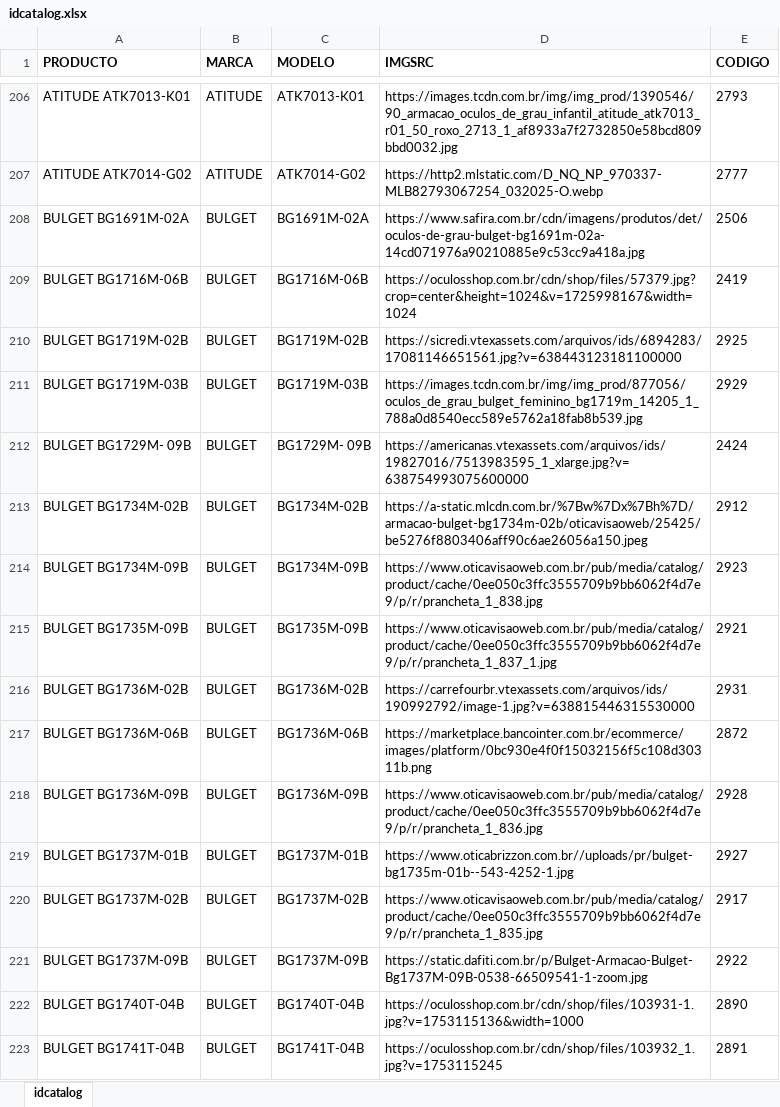
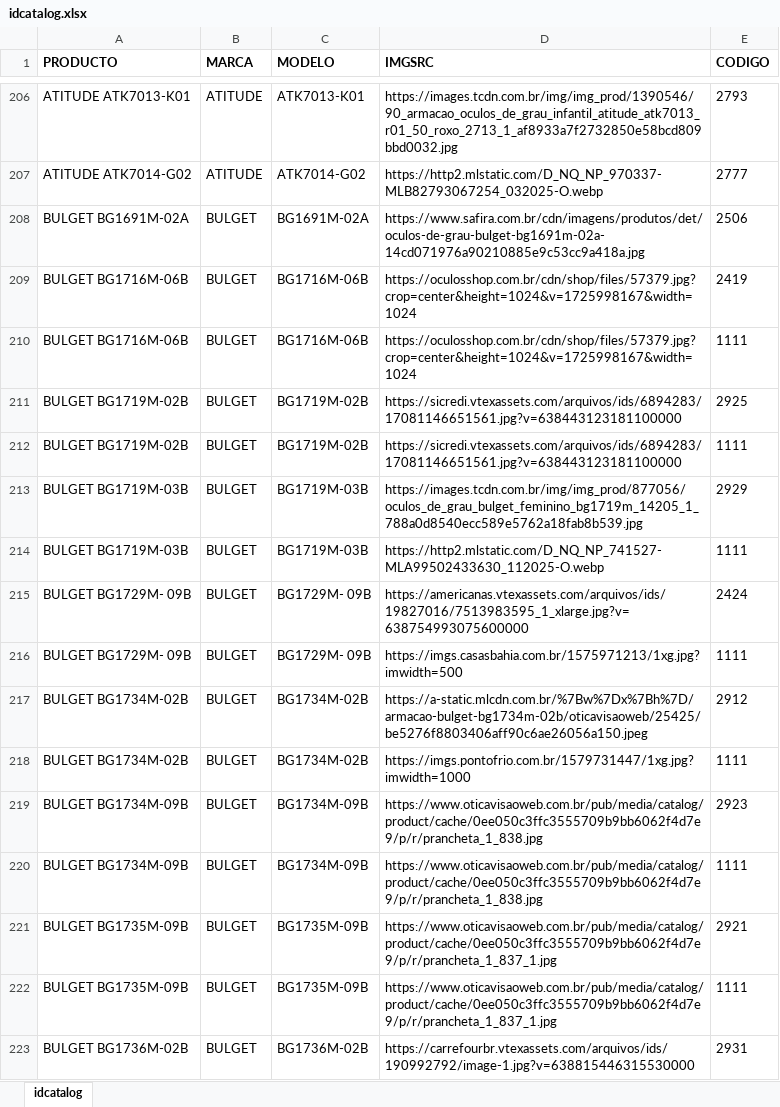
Before and after one commit to idimportexportpy/cataloweb, an Excel workbook: idcatalog.xlsx, sheet idcatalog, drawn as a sheet; only a part is shown, gaps mark what is left out; the shorter side is filled out with more unchanged rows; values as stored, in another font and other column widths than the file's, no borders; the diff covers the shown part only; the diff names each change by its address in the sheet, - before the commit and + after, or states it on an @@ line.

```diff
--- a/idcatalog.xlsx (sheet idcatalog)
+++ b/idcatalog.xlsx (sheet idcatalog)
+row 210: BULGET BG1716M-06B | BULGET | BG1716M-06B | https://oculosshop.com.br/cdn/shop/files/57379.jpg?crop=center&height=1024&v=1725998167&width=1024 | 1111
+row 212: BULGET BG1719M-02B | BULGET | BG1719M-02B | https://sicredi.vtexassets.com/arquivos/ids/6894283/17081146651561.jpg?v=638443123181100000 | 1111
+row 214: BULGET BG1719M-03B | BULGET | BG1719M-03B | https://http2.mlstatic.com/D_NQ_NP_741527-MLA99502433630_112025-O.webp | 1111
+row 216: BULGET BG1729M- 09B | BULGET | BG1729M- 09B | https://imgs.casasbahia.com.br/1575971213/1xg.jpg?imwidth=500 | 1111
+row 218: BULGET BG1734M-02B | BULGET | BG1734M-02B | https://imgs.pontofrio.com.br/1579731447/1xg.jpg?imwidth=1000 | 1111
+row 220: BULGET BG1734M-09B | BULGET | BG1734M-09B | https://www.oticavisaoweb.com.br/pub/media/catalog/product/cache/0ee050c3ffc3555709b9bb6062f4d7e9/p/r/prancheta_1_838.jpg | 1111
+row 222: BULGET BG1735M-09B | BULGET | BG1735M-09B | https://www.oticavisaoweb.com.br/pub/media/catalog/product/cache/0ee050c3ffc3555709b9bb6062f4d7e9/p/r/prancheta_1_837_1.jpg | 1111
```
Also changed, not shown: 23 added rows elsewhere in this sheet, 1 other file.
